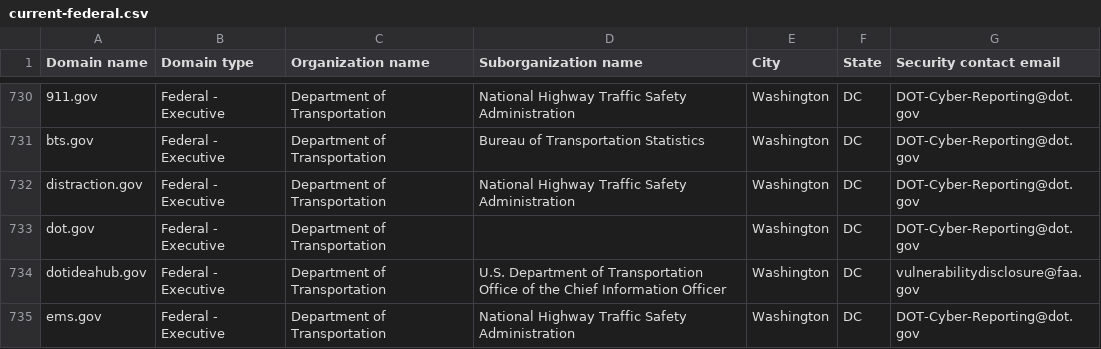
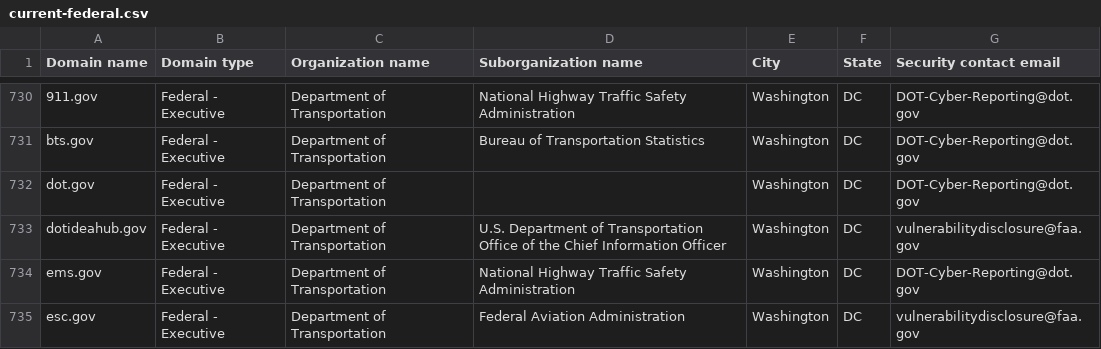
Before and after one commit to Milkmange/dotgov-data, a CSV file: current-federal.csv, drawn as a sheet; only a part is shown, gaps mark what is left out; the shorter side is filled out with more unchanged rows; the diff names each change by its address in the sheet, - before the commit and + after, or states it on an @@ line.

Commit message:
Latest data (2026-10-29T12:49:35Z)

```diff
--- a/current-federal.csv
+++ b/current-federal.csv
-row 732: distraction.gov | Federal - Executive | Department of Transportation | National Highway Traffic Safety Administration | Washington | DC | DOT-Cyber-Reporting@dot.gov
```
Also changed, not shown: 1 other file.
